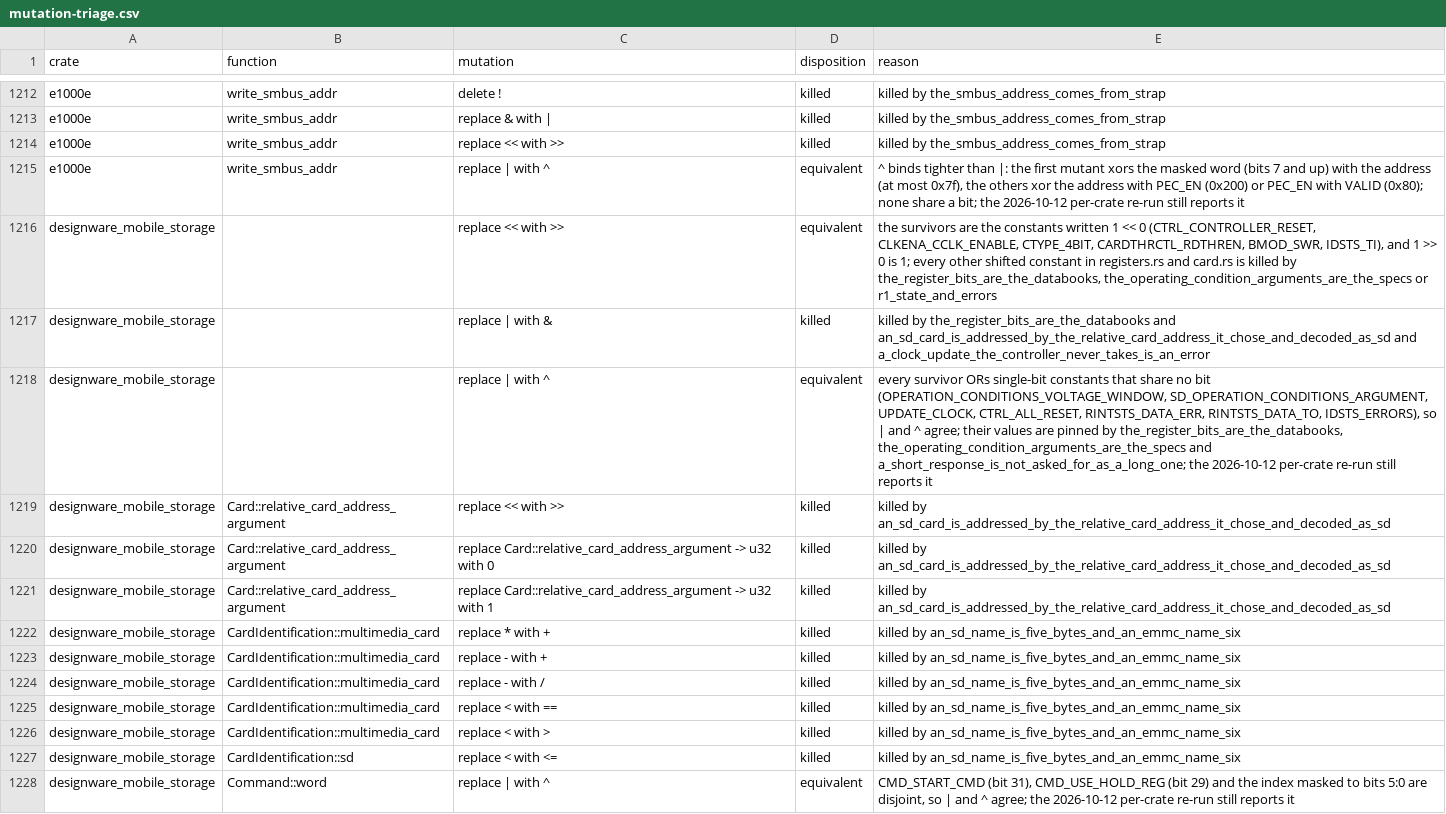
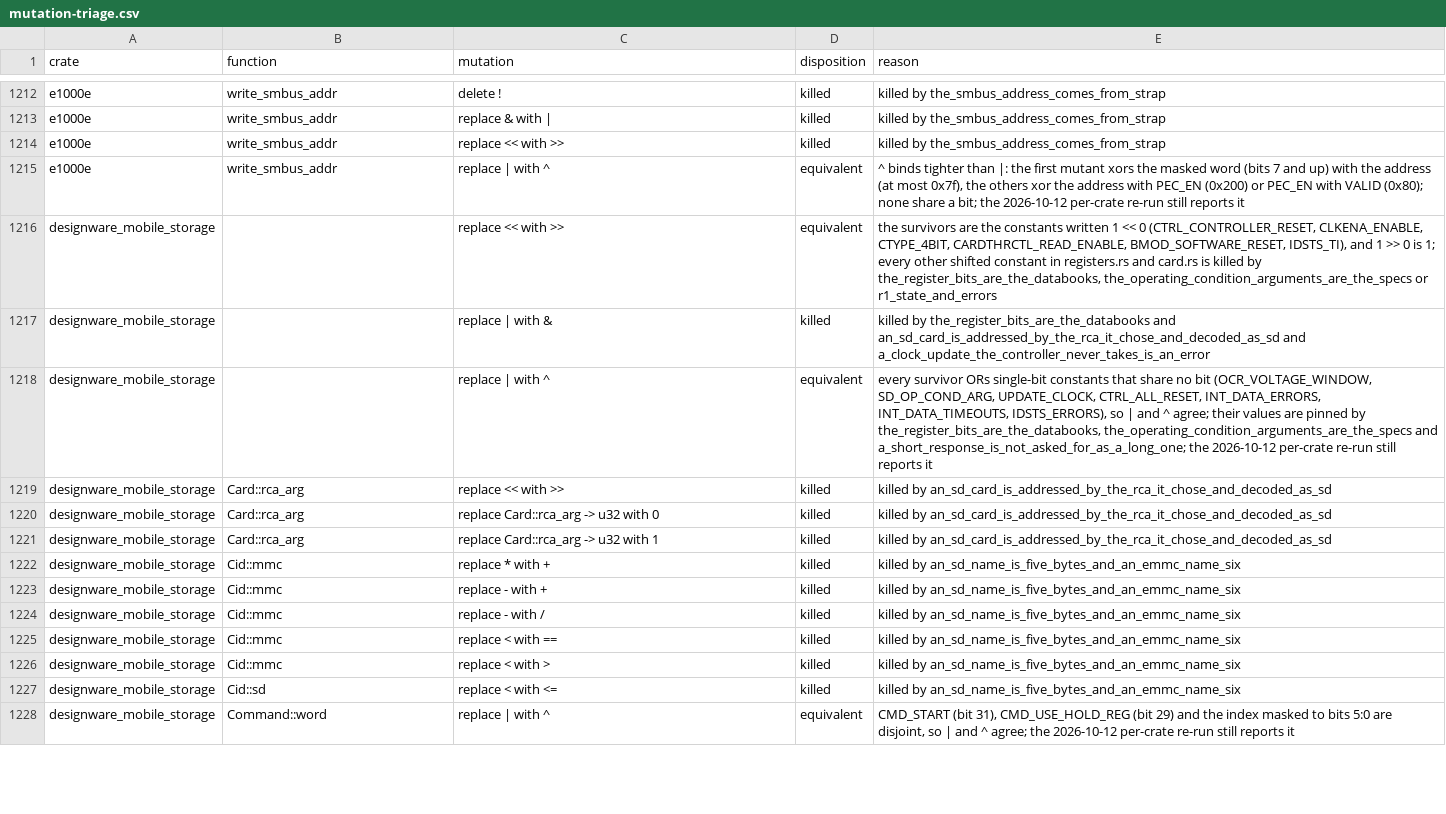
Before and after one commit to nifeos/nife, a CSV file: notes/project-metrics/mutation-triage.csv, drawn as a sheet; only a part is shown, gaps mark what is left out; the diff covers the shown part only.

```diff
--- a/notes/project-metrics/mutation-triage.csv
+++ b/notes/project-metrics/mutation-triage.csv
@@ -1215,14 +1215,14 @@ e1000e,write_smbus_addr,replace << with >>,killed,killed by the_smbus_address_co
 e1000e,write_smbus_addr,replace | with ^,equivalent,"^ binds tighter than |: the first mutant xors the masked word (bits 7 and up) with the address (at most 0x7f), the others xor the address with PEC_EN (0x200) or PEC_EN with VALID (0x80); none share a bit; the 2026-10-12 per-crate re-run still reports it"
-designware_mobile_storage,,replace << with >>,equivalent,"the survivors are the constants written 1 << 0 (CTRL_CONTROLLER_RESET, CLKENA_CCLK_ENABLE, CTYPE_4BIT, CARDTHRCTL_RDTHREN, BMOD_SWR, IDSTS_TI), and 1 >> 0 is 1; every other shifted constant in registers.rs and card.rs is killed by the_register_bits_are_the_databooks, the_operating_condition_arguments_are_the_specs or r1_state_and_errors"
-designware_mobile_storage,,replace | with &,killed,killed by the_register_bits_are_the_databooks and an_sd_card_is_addressed_by_the_relative_card_address_it_chose_and_decoded_as_sd and a_clock_update_the_controller_never_takes_is_an_error
-designware_mobile_storage,,replace | with ^,equivalent,"every survivor ORs single-bit constants that share no bit (OPERATION_CONDITIONS_VOLTAGE_WINDOW, SD_OPERATION_CONDITIONS_ARGUMENT, UPDATE_CLOCK, CTRL_ALL_RESET, RINTSTS_DATA_ERR, RINTSTS_DATA_TO, IDSTS_ERRORS), so | and ^ agree; their values are pinned by the_register_bits_are_the_databooks, the_operating_condition_arguments_are_the_specs and a_short_response_is_not_asked_for_as_a_long_one; the 2026-10-12 per-crate re-run still reports it"
-designware_mobile_storage,Card::relative_card_address_argument,replace << with >>,killed,killed by an_sd_card_is_addressed_by_the_relative_card_address_it_chose_and_decoded_as_sd
-designware_mobile_storage,Card::relative_card_address_argument,replace Card::relative_card_address_argument -> u32 with 0,killed,killed by an_sd_card_is_addressed_by_the_relative_card_address_it_chose_and_decoded_as_sd
-designware_mobile_storage,Card::relative_card_address_argument,replace Card::relative_card_address_argument -> u32 with 1,killed,killed by an_sd_card_is_addressed_by_the_relative_card_address_it_chose_and_decoded_as_sd
-designware_mobile_storage,CardIdentification::multimedia_card,replace * with +,killed,killed by an_sd_name_is_five_bytes_and_an_emmc_name_six
-designware_mobile_storage,CardIdentification::multimedia_card,replace - with +,killed,killed by an_sd_name_is_five_bytes_and_an_emmc_name_six
-designware_mobile_storage,CardIdentification::multimedia_card,replace - with /,killed,killed by an_sd_name_is_five_bytes_and_an_emmc_name_six
-designware_mobile_storage,CardIdentification::multimedia_card,replace < with ==,killed,killed by an_sd_name_is_five_bytes_and_an_emmc_name_six
-designware_mobile_storage,CardIdentification::multimedia_card,replace < with >,killed,killed by an_sd_name_is_five_bytes_and_an_emmc_name_six
-designware_mobile_storage,CardIdentification::sd,replace < with <=,killed,killed by an_sd_name_is_five_bytes_and_an_emmc_name_six
-designware_mobile_storage,Command::word,replace | with ^,equivalent,"CMD_START_CMD (bit 31), CMD_USE_HOLD_REG (bit 29) and the index masked to bits 5:0 are disjoint, so | and ^ agree; the 2026-10-12 per-crate re-run still reports it"
+designware_mobile_storage,,replace << with >>,equivalent,"the survivors are the constants written 1 << 0 (CTRL_CONTROLLER_RESET, CLKENA_ENABLE, CTYPE_4BIT, CARDTHRCTL_READ_ENABLE, BMOD_SOFTWARE_RESET, IDSTS_TI), and 1 >> 0 is 1; every other shifted constant in registers.rs and card.rs is killed by the_register_bits_are_the_databooks, the_operating_condition_arguments_are_the_specs or r1_state_and_errors"
+designware_mobile_storage,,replace | with &,killed,killed by the_register_bits_are_the_databooks and an_sd_card_is_addressed_by_the_rca_it_chose_and_decoded_as_sd and a_clock_update_the_controller_never_takes_is_an_error
+designware_mobile_storage,,replace | with ^,equivalent,"every survivor ORs single-bit constants that share no bit (OCR_VOLTAGE_WINDOW, SD_OP_COND_ARG, UPDATE_CLOCK, CTRL_ALL_RESET, INT_DATA_ERRORS, INT_DATA_TIMEOUTS, IDSTS_ERRORS), so | and ^ agree; their values are pinned by the_register_bits_are_the_databooks, the_operating_condition_arguments_are_the_specs and a_short_response_is_not_asked_for_as_a_long_one; the 2026-10-12 per-crate re-run still reports it"
+designware_mobile_storage,Card::rca_arg,replace << with >>,killed,killed by an_sd_card_is_addressed_by_the_rca_it_chose_and_decoded_as_sd
+designware_mobile_storage,Card::rca_arg,replace Card::rca_arg -> u32 with 0,killed,killed by an_sd_card_is_addressed_by_the_rca_it_chose_and_decoded_as_sd
+designware_mobile_storage,Card::rca_arg,replace Card::rca_arg -> u32 with 1,killed,killed by an_sd_card_is_addressed_by_the_rca_it_chose_and_decoded_as_sd
+designware_mobile_storage,Cid::mmc,replace * with +,killed,killed by an_sd_name_is_five_bytes_and_an_emmc_name_six
+designware_mobile_storage,Cid::mmc,replace - with +,killed,killed by an_sd_name_is_five_bytes_and_an_emmc_name_six
+designware_mobile_storage,Cid::mmc,replace - with /,killed,killed by an_sd_name_is_five_bytes_and_an_emmc_name_six
+designware_mobile_storage,Cid::mmc,replace < with ==,killed,killed by an_sd_name_is_five_bytes_and_an_emmc_name_six
+designware_mobile_storage,Cid::mmc,replace < with >,killed,killed by an_sd_name_is_five_bytes_and_an_emmc_name_six
+designware_mobile_storage,Cid::sd,replace < with <=,killed,killed by an_sd_name_is_five_bytes_and_an_emmc_name_six
+designware_mobile_storage,Command::word,replace | with ^,equivalent,"CMD_START (bit 31), CMD_USE_HOLD_REG (bit 29) and the index masked to bits 5:0 are disjoint, so | and ^ agree; the 2026-10-12 per-crate re-run still reports it"
```
Also changed, not shown: 8 removed rows and 82 edited cells elsewhere in this file, notes/project-metrics/falsification-times.tsv, 29 other files.
